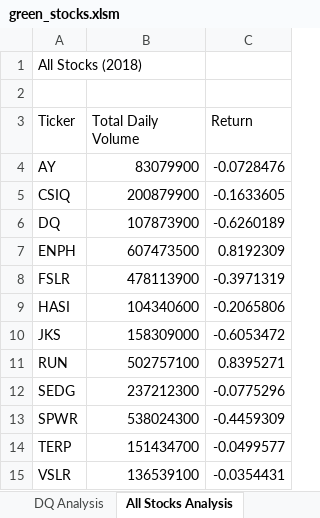
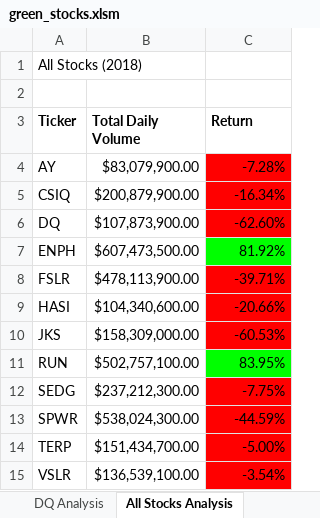
Before and after one commit to B-Stanley-0316/stock-analysis, an Excel workbook: green_stocks.xlsm, sheet All Stocks Analysis, drawn as a sheet; values as stored, in another font and other column widths than the file's, no borders; the diff names each change by its address in the sheet, - before the commit and + after, or states it on an @@ line.

Commit message:
Add files via upload

```diff
--- a/green_stocks.xlsm (sheet All Stocks Analysis)
+++ b/green_stocks.xlsm (sheet All Stocks Analysis)
-A3:C3 bold: off
+A3:C3 bold: on
-B4 (Total Daily Volume): 83079900
+B4 (Total Daily Volume): $83,079,900.00
-C4 (Return): -0.0728476
+C4 (Return): -7.28%
-C4:C6 fill: none
+C4:C6 fill: #FF0000
-B5 (Total Daily Volume): 200879900
+B5 (Total Daily Volume): $200,879,900.00
-C5 (Return): -0.1633605
+C5 (Return): -16.34%
-B6 (Total Daily Volume): 107873900
+B6 (Total Daily Volume): $107,873,900.00
-C6 (Return): -0.6260189
+C6 (Return): -62.60%
-B7 (Total Daily Volume): 607473500
+B7 (Total Daily Volume): $607,473,500.00
-C7 (Return): 0.8192309
+C7 (Return): 81.92%
-C7 fill: none
+C7 fill: #00FF00
-B8 (Total Daily Volume): 478113900
+B8 (Total Daily Volume): $478,113,900.00
-C8 (Return): -0.3971319
+C8 (Return): -39.71%
-C8:C10 fill: none
+C8:C10 fill: #FF0000
-B9 (Total Daily Volume): 104340600
+B9 (Total Daily Volume): $104,340,600.00
-C9 (Return): -0.2065806
+C9 (Return): -20.66%
-B10 (Total Daily Volume): 158309000
+B10 (Total Daily Volume): $158,309,000.00
-C10 (Return): -0.6053472
+C10 (Return): -60.53%
-B11 (Total Daily Volume): 502757100
+B11 (Total Daily Volume): $502,757,100.00
-C11 (Return): 0.8395271
+C11 (Return): 83.95%
-C11 fill: none
+C11 fill: #00FF00
-B12 (Total Daily Volume): 237212300
+B12 (Total Daily Volume): $237,212,300.00
-C12 (Return): -0.0775296
+C12 (Return): -7.75%
-C12:C15 fill: none
+C12:C15 fill: #FF0000
-B13 (Total Daily Volume): 538024300
+B13 (Total Daily Volume): $538,024,300.00
-C13 (Return): -0.4459309
+C13 (Return): -44.59%
-B14 (Total Daily Volume): 151434700
+B14 (Total Daily Volume): $151,434,700.00
-C14 (Return): -0.0499577
+C14 (Return): -5.00%
-B15 (Total Daily Volume): 136539100
+B15 (Total Daily Volume): $136,539,100.00
-C15 (Return): -0.0354431
+C15 (Return): -3.54%
```
